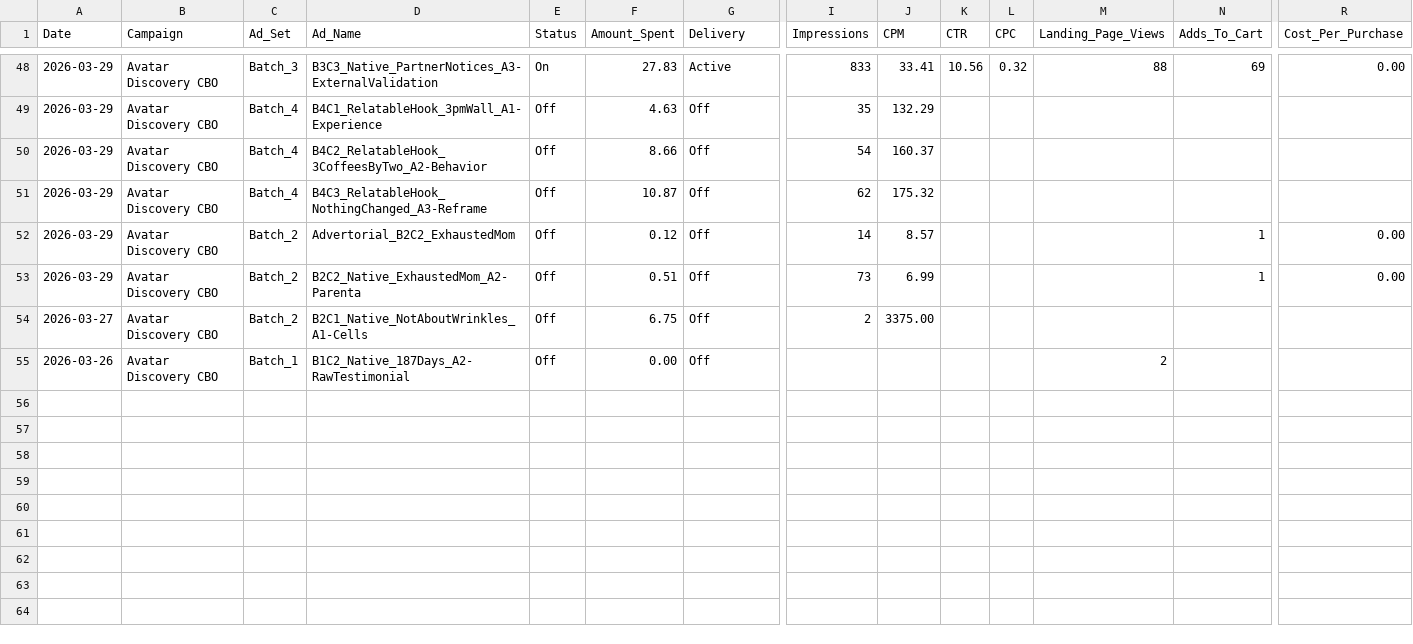
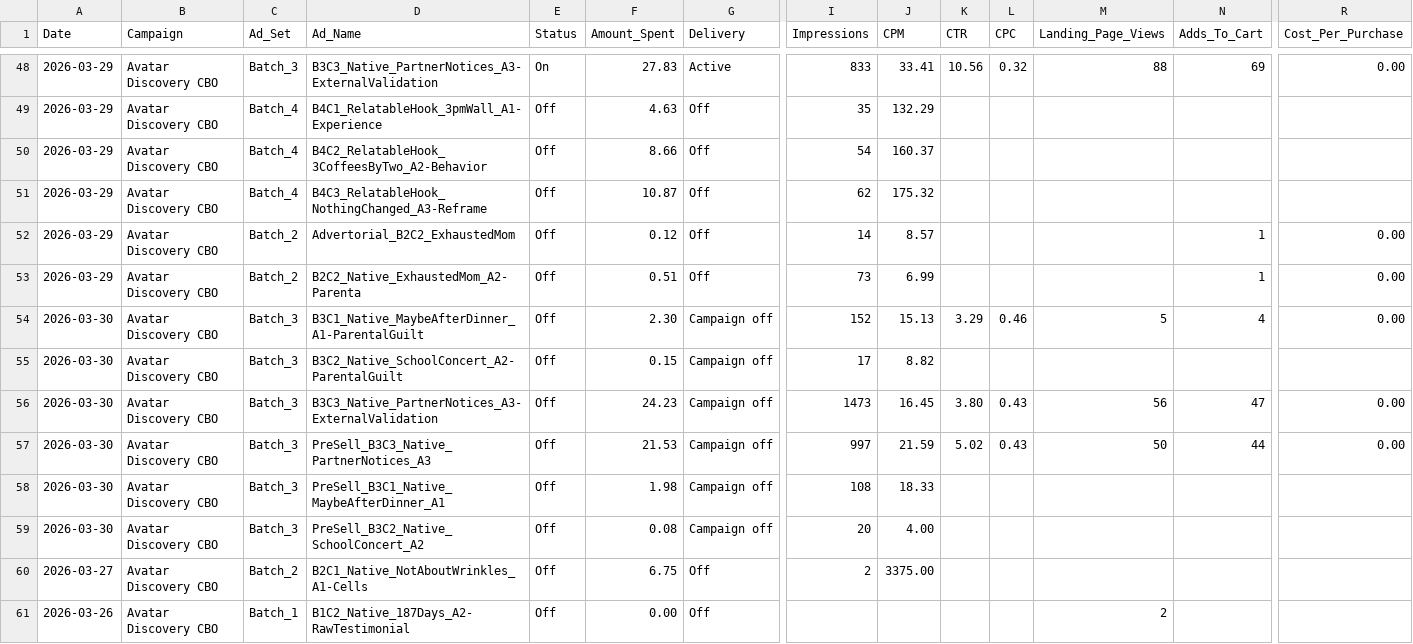
Before and after one commit to nateframe34-hub/CC-Nate, a CSV file: baseline-nmn/current-brand/tracking/Ad_Performance_Tracker.csv, drawn as a sheet; only a part is shown, gaps mark what is left out; rows hold the shown columns only; the diff names each change by its address in the sheet, - before the commit and + after, or states it on an @@ line.

```diff
--- a/baseline-nmn/current-brand/tracking/Ad_Performance_Tracker.csv
+++ b/baseline-nmn/current-brand/tracking/Ad_Performance_Tracker.csv
+row 54: 2026-03-30 | Avatar Discovery CBO | Batch_3 | B3C1_Native_MaybeAfterDinner_A1-ParentalGuilt | Off | 2.30 | Campaign off | 152 | 15.13 | 3.29 | 0.46 | 5 | 4 | 0.00
+row 55: 2026-03-30 | Avatar Discovery CBO | Batch_3 | B3C2_Native_SchoolConcert_A2-ParentalGuilt | Off | 0.15 | Campaign off | 17 | 8.82
+row 56: 2026-03-30 | Avatar Discovery CBO | Batch_3 | B3C3_Native_PartnerNotices_A3-ExternalValidation | Off | 24.23 | Campaign off | 1473 | 16.45 | 3.80 | 0.43 | 56 | 47 | 0.00
+row 57: 2026-03-30 | Avatar Discovery CBO | Batch_3 | PreSell_B3C3_Native_PartnerNotices_A3 | Off | 21.53 | Campaign off | 997 | 21.59 | 5.02 | 0.43 | 50 | 44 | 0.00
+row 58: 2026-03-30 | Avatar Discovery CBO | Batch_3 | PreSell_B3C1_Native_MaybeAfterDinner_A1 | Off | 1.98 | Campaign off | 108 | 18.33
+row 59: 2026-03-30 | Avatar Discovery CBO | Batch_3 | PreSell_B3C2_Native_SchoolConcert_A2 | Off | 0.08 | Campaign off | 20 | 4.00
```
Also changed, not shown: 1 other file.
